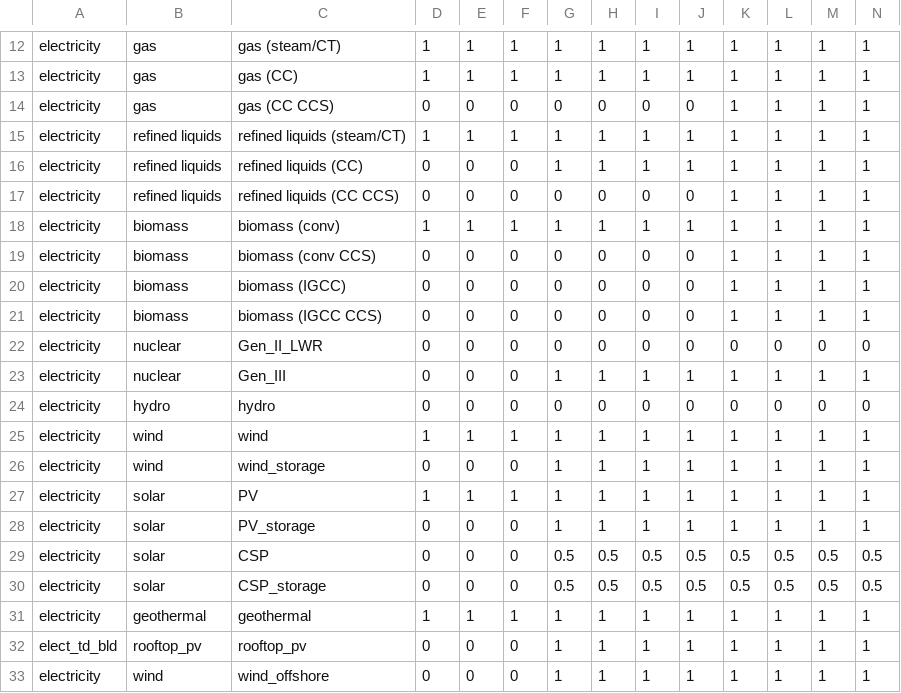
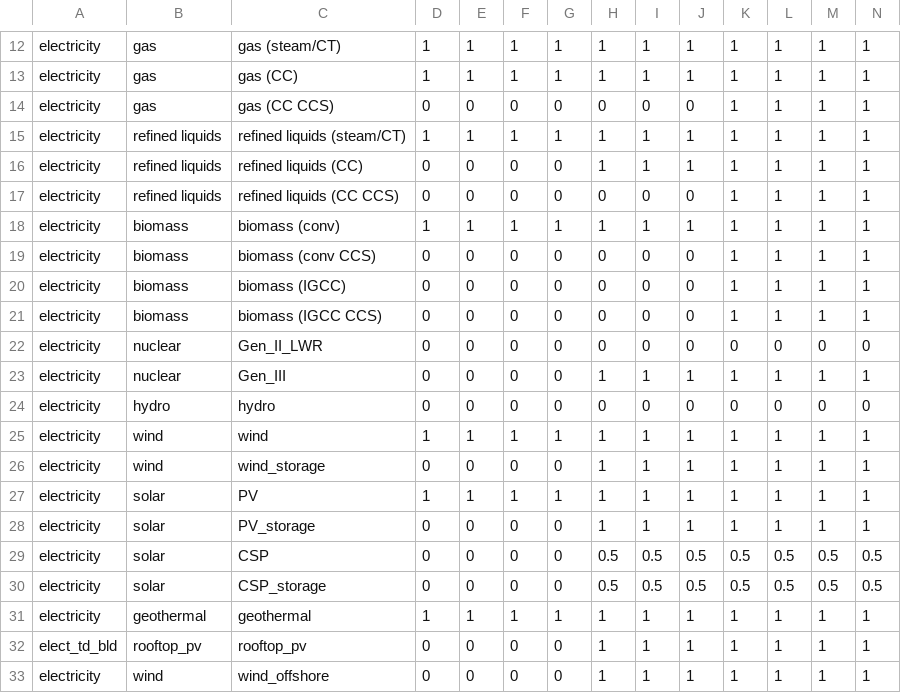
Before and after one commit to delatorre96/GCAM_hindcasting, a CSV file: 1. Re-basing GCAM-Europe to 2015/data/A23.globaltech_shrwt.csv, drawn as a sheet; only a part is shown, gaps mark what is left out.

```diff
--- a/1. Re-basing GCAM-Europe to 2015/data/A23.globaltech_shrwt.csv
+++ b/1. Re-basing GCAM-Europe to 2015/data/A23.globaltech_shrwt.csv
@@ -15,3 +15,3 @@ electricity,gas,gas (CC CCS),0,0,0,0,0,0,0,1,1,1,1
 electricity,refined liquids,refined liquids (steam/CT),1,1,1,1,1,1,1,1,1,1,1
-electricity,refined liquids,refined liquids (CC),0,0,0,1,1,1,1,1,1,1,1
+electricity,refined liquids,refined liquids (CC),0,0,0,0,1,1,1,1,1,1,1
 electricity,refined liquids,refined liquids (CC CCS),0,0,0,0,0,0,0,1,1,1,1
@@ -22,12 +22,12 @@ electricity,biomass,biomass (IGCC CCS),0,0,0,0,0,0,0,1,1,1,1
 electricity,nuclear,Gen_II_LWR,0,0,0,0,0,0,0,0,0,0,0
-electricity,nuclear,Gen_III,0,0,0,1,1,1,1,1,1,1,1
+electricity,nuclear,Gen_III,0,0,0,0,1,1,1,1,1,1,1
 electricity,hydro,hydro,0,0,0,0,0,0,0,0,0,0,0
 electricity,wind,wind,1,1,1,1,1,1,1,1,1,1,1
-electricity,wind,wind_storage,0,0,0,1,1,1,1,1,1,1,1
+electricity,wind,wind_storage,0,0,0,0,1,1,1,1,1,1,1
 electricity,solar,PV,1,1,1,1,1,1,1,1,1,1,1
-electricity,solar,PV_storage,0,0,0,1,1,1,1,1,1,1,1
-electricity,solar,CSP,0,0,0,0.5,0.5,0.5,0.5,0.5,0.5,0.5,0.5
-electricity,solar,CSP_storage,0,0,0,0.5,0.5,0.5,0.5,0.5,0.5,0.5,0.5
+electricity,solar,PV_storage,0,0,0,0,1,1,1,1,1,1,1
+electricity,solar,CSP,0,0,0,0,0.5,0.5,0.5,0.5,0.5,0.5,0.5
+electricity,solar,CSP_storage,0,0,0,0,0.5,0.5,0.5,0.5,0.5,0.5,0.5
 electricity,geothermal,geothermal,1,1,1,1,1,1,1,1,1,1,1
-elect_td_bld,rooftop_pv,rooftop_pv,0,0,0,1,1,1,1,1,1,1,1
-electricity,wind,wind_offshore,0,0,0,1,1,1,1,1,1,1,1
+elect_td_bld,rooftop_pv,rooftop_pv,0,0,0,0,1,1,1,1,1,1,1
+electricity,wind,wind_offshore,0,0,0,0,1,1,1,1,1,1,1
```
Also changed, not shown: 25 other files.
